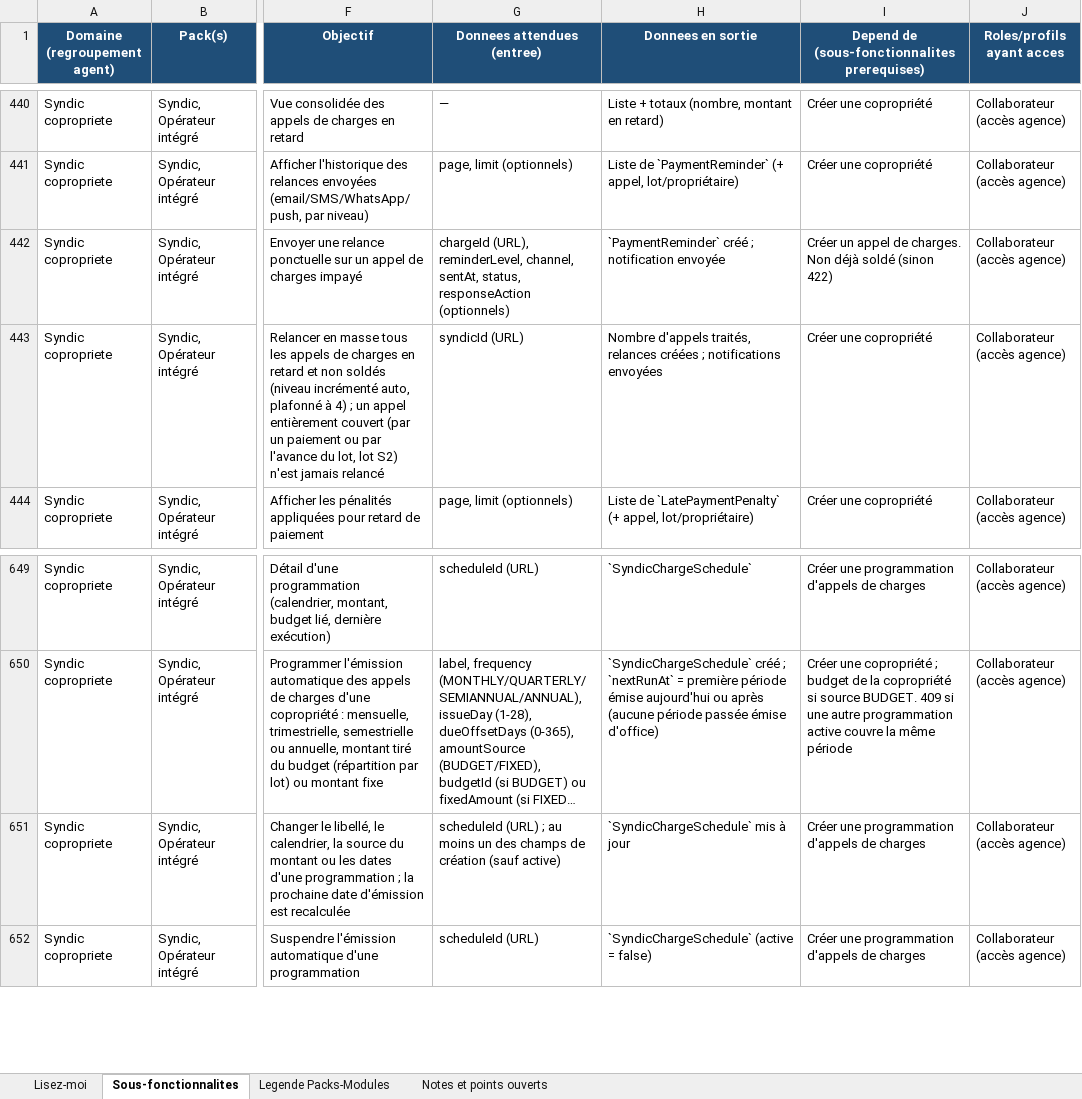
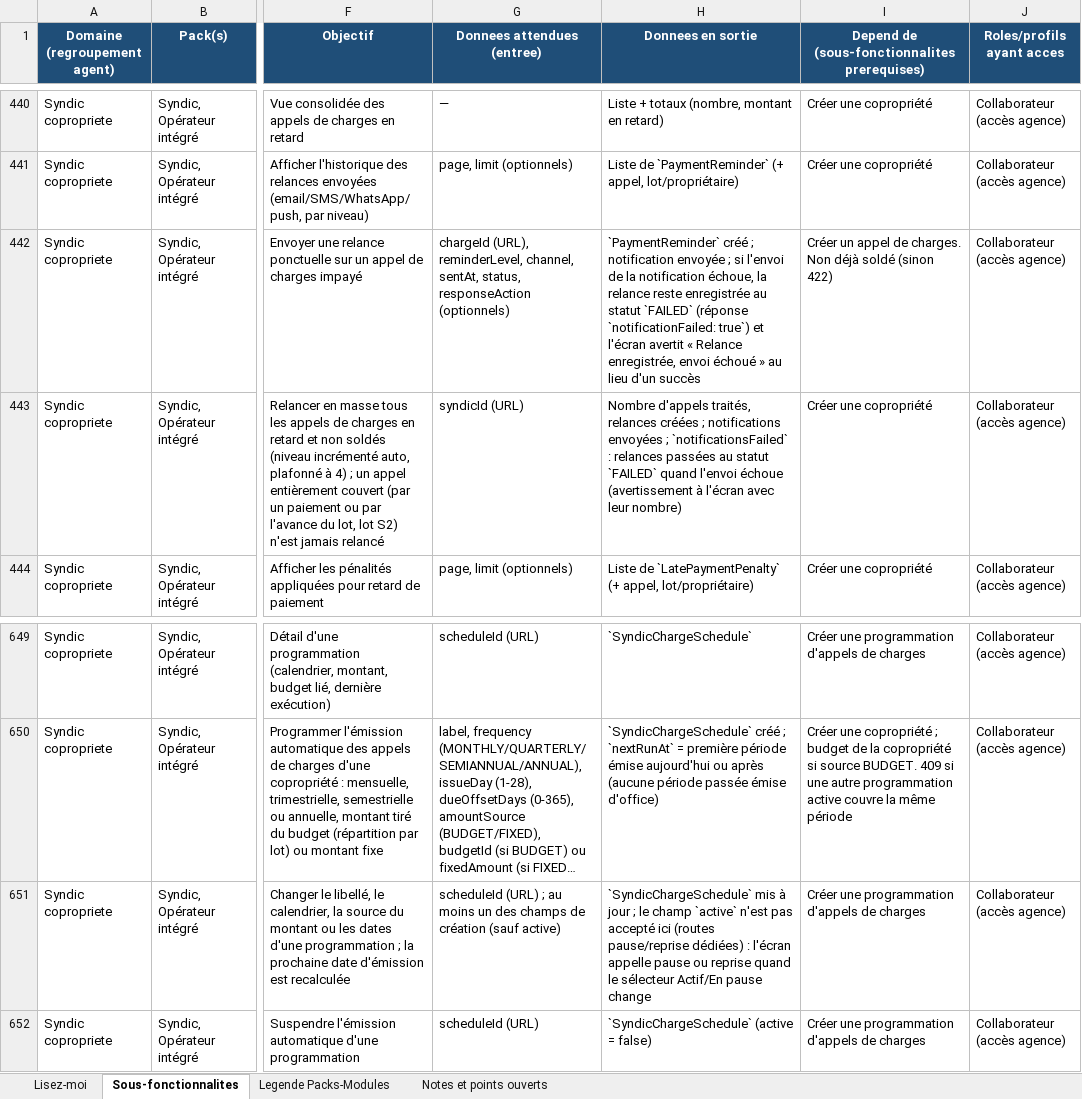
Before and after one commit to bkourouma/immotopia, an Excel workbook: docs/fonctionnalites/ImmoTopia_Wiki_Fonctionnalites.xlsx, sheet Sous-fonctionnalites, drawn as a sheet; only a part is shown, gaps mark what is left out; long unchanged cells end in …; values as stored, in another font and other column widths than the file's, no borders; table styles not drawn; the diff names each change by its address in the sheet, - before the commit and + after, or states it on an @@ line.

```diff
--- a/docs/fonctionnalites/ImmoTopia_Wiki_Fonctionnalites.xlsx (sheet Sous-fonctionnalites)
+++ b/docs/fonctionnalites/ImmoTopia_Wiki_Fonctionnalites.xlsx (sheet Sous-fonctionnalites)
-H442 (Donnees en sortie): …notification envoyée
+H442 (Donnees en sortie): …notification envoyée ; si l'envoi de la notification échoue, la relance reste enregistrée au statut `FAILED` (réponse `notificationFailed: true`) et l'écran avertit « Relance enregistrée, envoi échoué » au lieu d'un succès
-H443 (Donnees en sortie): …notifications envoyées
+H443 (Donnees en sortie): …notifications envoyées ; `notificationsFailed` : relances passées au statut `FAILED` quand l'envoi échoue (avertissement à l'écran avec leur nombre)
-H651 (Donnees en sortie): …à jour
+H651 (Donnees en sortie): …à jour ; le champ `active` n'est pas accepté ici (routes pause/reprise dédiées) : l'écran appelle pause ou reprise quand le sélecteur Actif/En pause change
```
Also changed, not shown: 16 other files.
